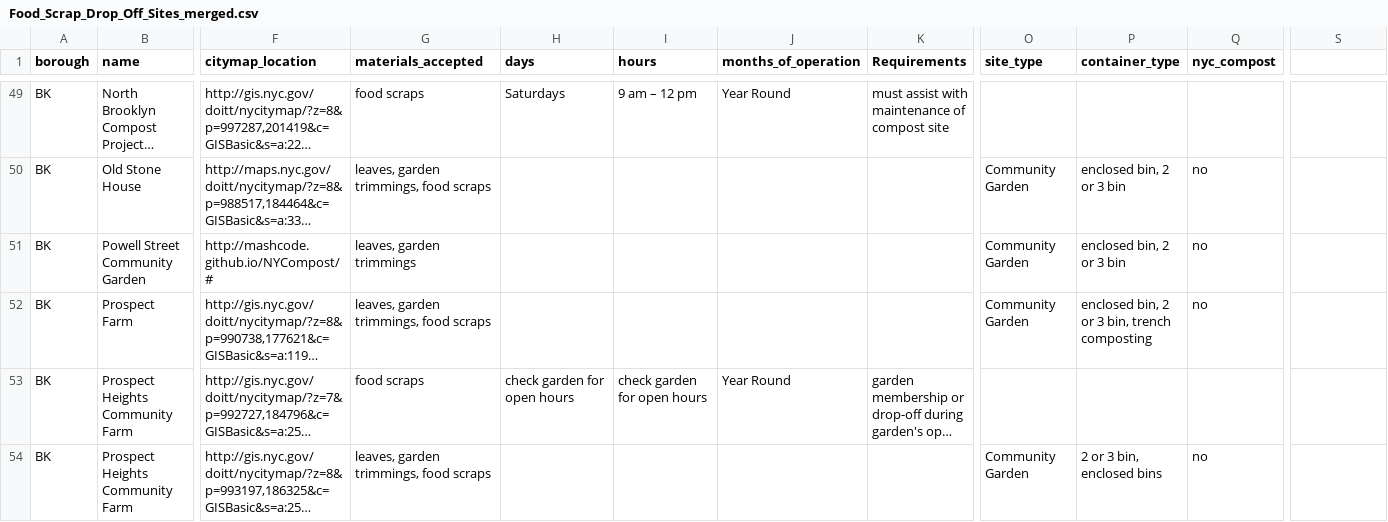
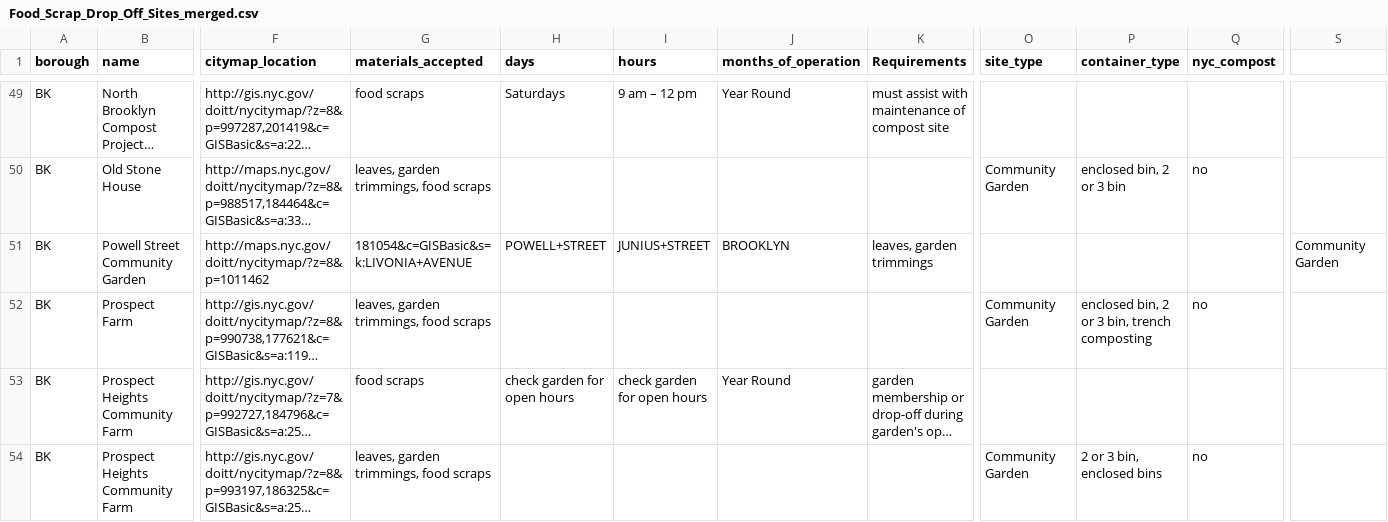
Before and after one commit to mashcode/NYCompost-data, a CSV file: Food_Scrap_Drop_Off_Sites_merged.csv, drawn as a sheet; only a part is shown, gaps mark what is left out; long unchanged cells end in …; the diff covers the shown part only; the diff names each change by its address in the sheet, - before the commit and + after, or states it on an @@ line.

Commit message:
updated map and data files

```diff
--- a/Food_Scrap_Drop_Off_Sites_merged.csv
+++ b/Food_Scrap_Drop_Off_Sites_merged.csv
-F51 (citymap_location): http://mashcode.github.io/NYCompost/#
+F51 (citymap_location): http://maps.nyc.gov/doitt/nycitymap/?z=8&p=1011462
-G51 (materials_accepted): leaves, garden trimmings
+G51 (materials_accepted): 181054&c=GISBasic&s=k:LIVONIA+AVENUE
-H51 (days): (empty)
+H51 (days): POWELL+STREET
-I51 (hours): (empty)
+I51 (hours): JUNIUS+STREET
-J51 (months_of_operation): (empty)
+J51 (months_of_operation): BROOKLYN
-K51 (Requirements): (empty)
+K51 (Requirements): leaves, garden trimmings
-O51 (site_type): Community Garden
+O51 (site_type): (empty)
-P51 (container_type): enclosed bin, 2 or 3 bin
+P51 (container_type): (empty)
-Q51 (nyc_compost): no
+Q51 (nyc_compost): (empty)
-S51: (empty)
+S51: Community Garden
```
Also changed, not shown: 2 edited cells elsewhere in this file, 2 other files.
